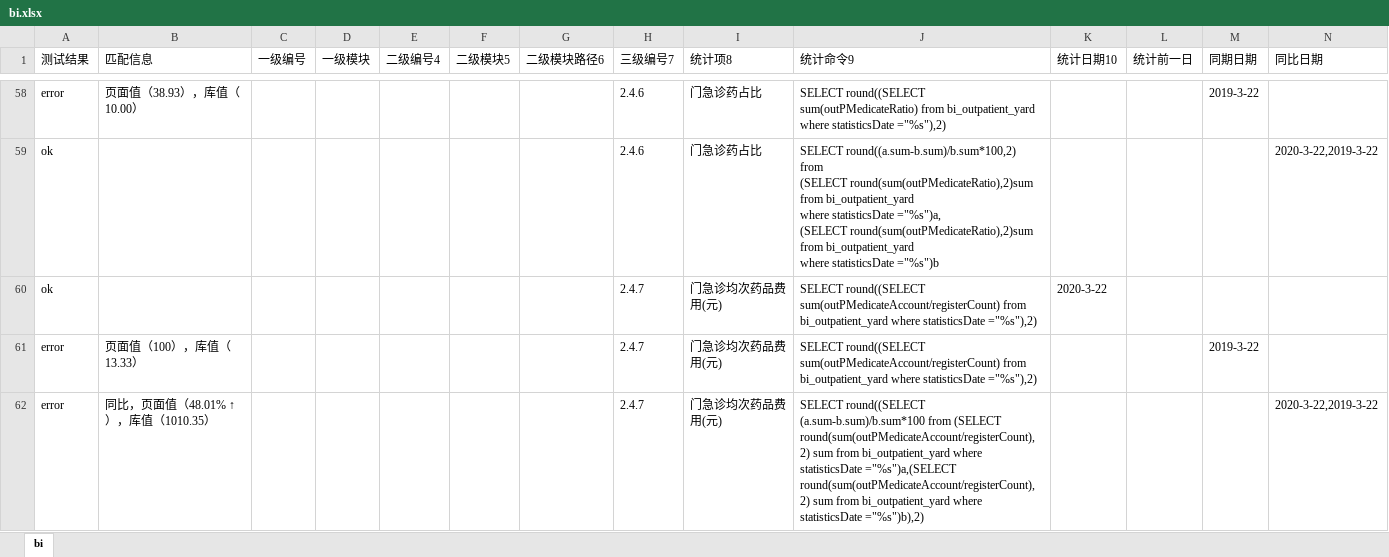
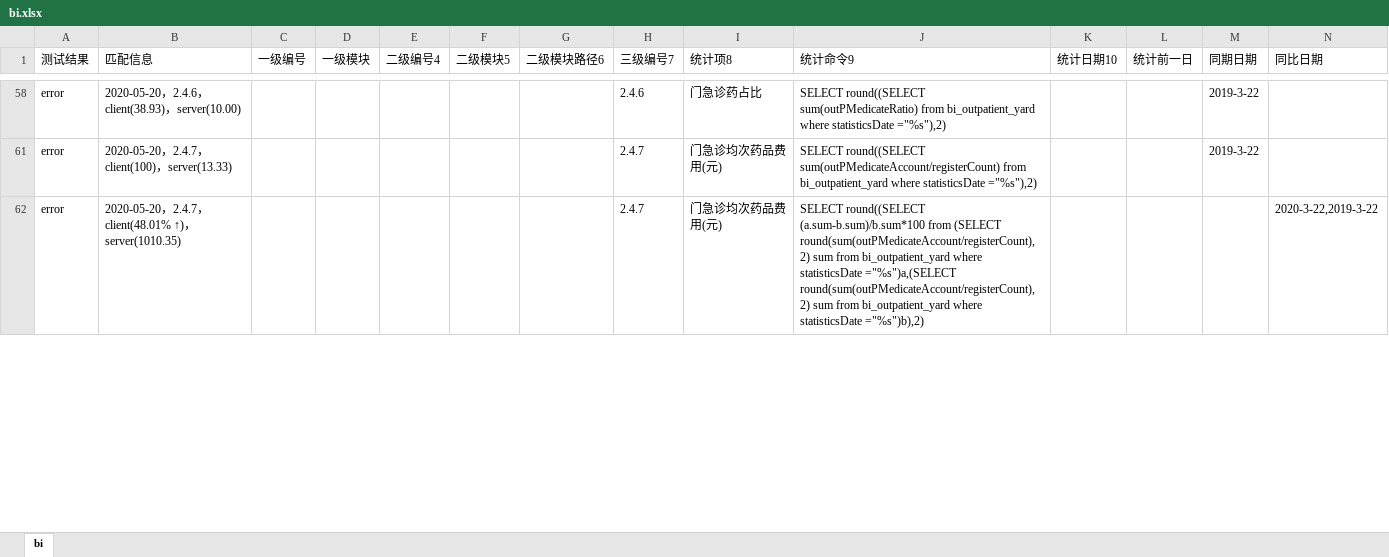
Before and after one commit to skducn/project, an Excel workbook: instance/zyjk/BI/config/bi.xlsx, sheet bi, drawn as a sheet; only a part is shown, gaps mark what is left out; values as stored, in another font and other column widths than the file's, no cell formats; rows hold the shown columns only; ↵ is a line break in a cell; the diff covers the shown part only; the diff names each change by its address in the sheet, - before the commit and + after, or states it on an @@ line.

```diff
--- a/instance/zyjk/BI/config/bi.xlsx (sheet bi)
+++ b/instance/zyjk/BI/config/bi.xlsx (sheet bi)
-B58 (匹配信息): 页面值（38.93），库值（10.00）
+B58 (匹配信息): 2020-05-20，2.4.6，client(38.93)，server(10.00)
@@ row 59 hidden: ok |  |  |  |  |  |  | 2.4.6 | 门急诊药占比 | SELECT round((a.sum-b.sum)/b.sum*100,2) ↵ from ↵ (SELECT round(sum(outPMedicateRatio),2)sum ↵ from bi_outpatient_yard ↵ where statisticsDate ="%s")a, ↵ (SELECT round(sum(outPMedicateRatio),2)sum ↵ from bi_outpatient_yard ↵ where statisticsDate ="%s")b |  |  |  | 2020-3-22,2019-3-22 @@
@@ row 60 hidden: ok |  |  |  |  |  |  | 2.4.7 | 门急诊均次药品费用(元) | SELECT round((SELECT sum(outPMedicateAccount/registerCount) from bi_outpatient_yard where statisticsDate ="%s"),2) | 2020-3-22 @@
-B61 (匹配信息): 页面值（100），库值（13.33）
+B61 (匹配信息): 2020-05-20，2.4.7，client(100)，server(13.33)
-B62 (匹配信息): 同比，页面值（48.01% ↑），库值（1010.35）
+B62 (匹配信息): 2020-05-20，2.4.7，client(48.01% ↑)，server(1010.35)
```
Also changed, not shown: 13 removed rows, 83 hidden or unhidden rows and 8 edited cells elsewhere in this sheet, cell formats, hidden cells, 4 other files.
